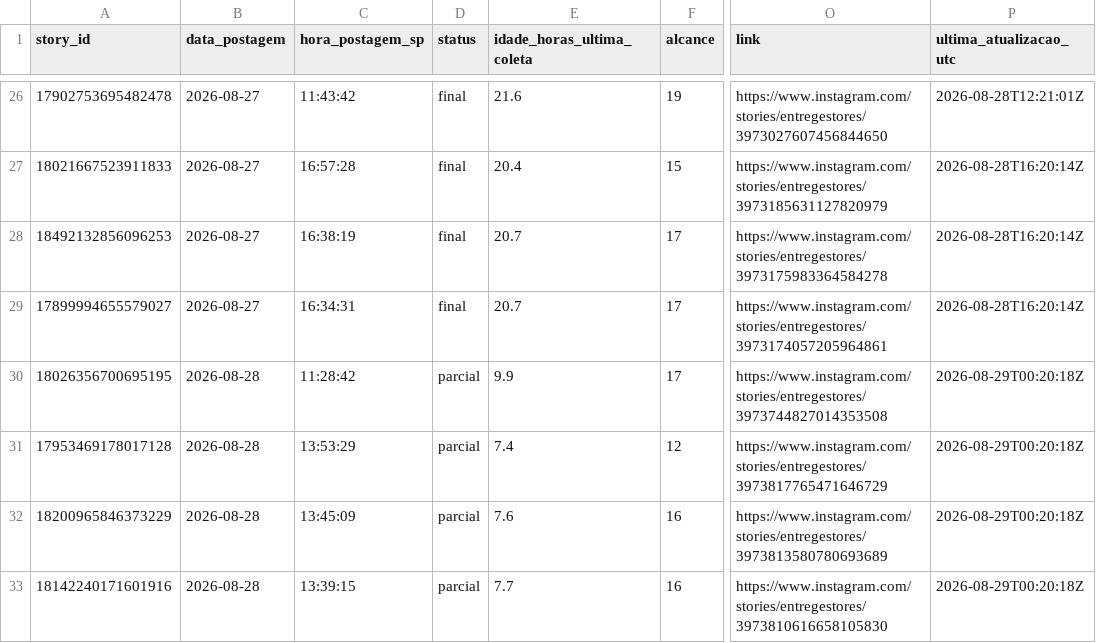
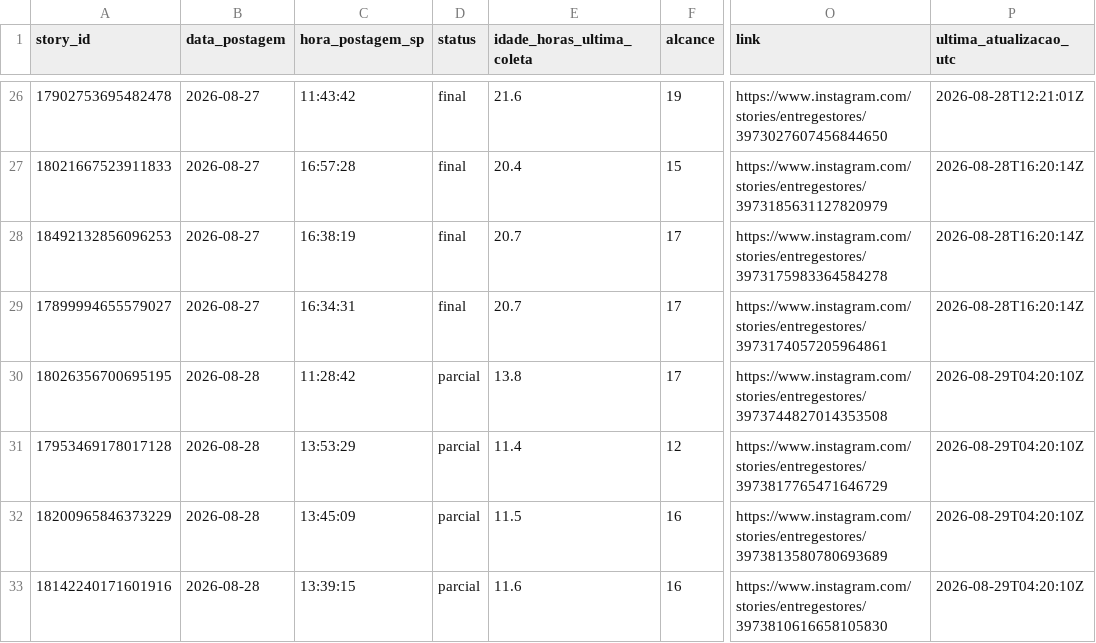
Before and after one commit to lopeslimafelipe-dot/gestao-em-pratica-stories-diario, a CSV file: stories-metricas/base_stories.csv, drawn as a sheet; only a part is shown, gaps mark what is left out; the diff names each change by its address in the sheet, - before the commit and + after, or states it on an @@ line.

```diff
--- a/stories-metricas/base_stories.csv
+++ b/stories-metricas/base_stories.csv
-E30 (idade_horas_ultima_coleta): 9.9
+E30 (idade_horas_ultima_coleta): 13.8
-P30:P33 (ultima_atualizacao_utc): 2026-08-29T00:20:18Z
+P30:P33 (ultima_atualizacao_utc): 2026-08-29T04:20:10Z
-E31 (idade_horas_ultima_coleta): 7.4
+E31 (idade_horas_ultima_coleta): 11.4
-E32 (idade_horas_ultima_coleta): 7.6
+E32 (idade_horas_ultima_coleta): 11.5
-E33 (idade_horas_ultima_coleta): 7.7
+E33 (idade_horas_ultima_coleta): 11.6
```
